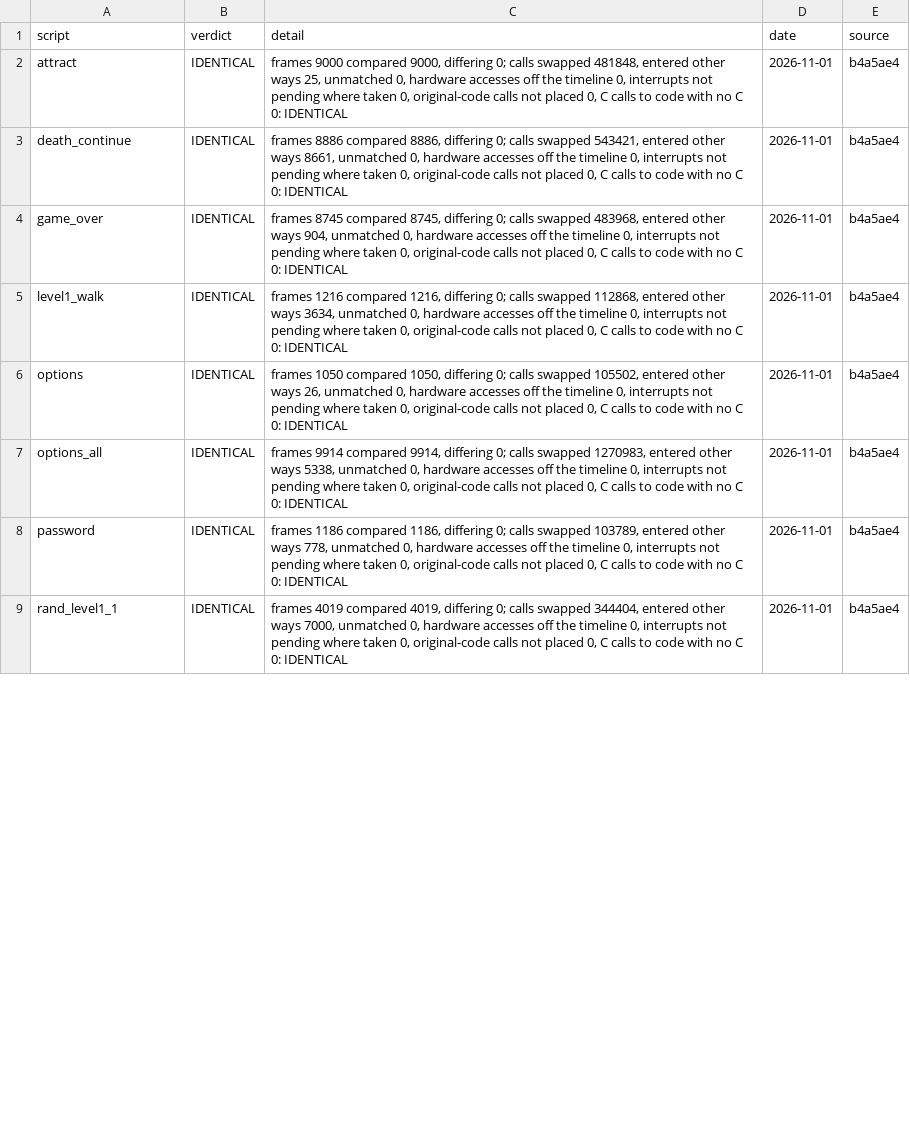
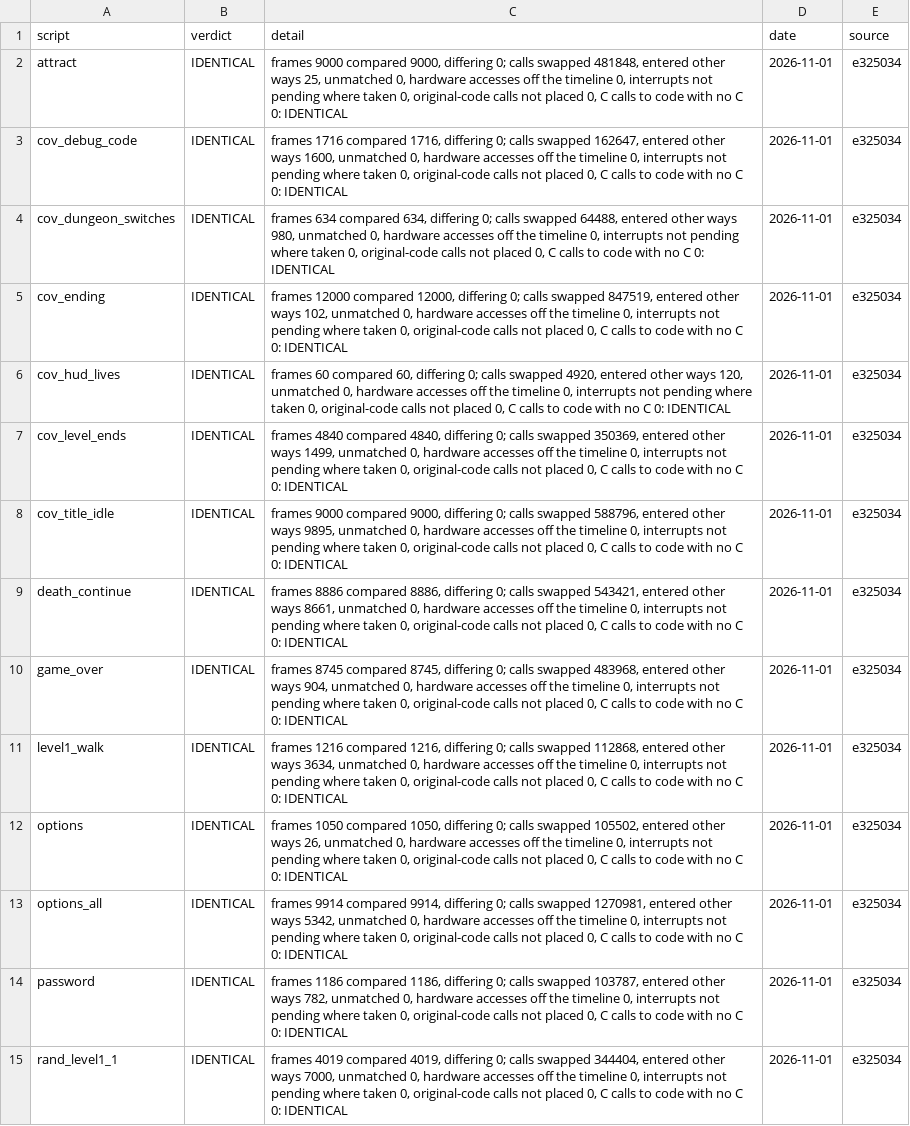
Before and after one commit to jeff-strutb/aladdinsvhc, a CSV file: config/aladdin/whole_image.csv, drawn as a sheet; only a part is shown; addresses are those after the commit; the diff covers the shown part only; the diff names each change by its address in the sheet, - before the commit and + after, or states it on an @@ line.

Commit message:
Ledgers and progress after the coverage scripts: 70,011 B of game code, 397 routines identical (OpeningScene2Start stays UNVERIFIED with no difference)

```diff
--- a/config/aladdin/whole_image.csv
+++ b/config/aladdin/whole_image.csv
-E2 (source): b4a5ae4
+E2 (source): e325034
+row 3: cov_debug_code | IDENTICAL | frames 1716 compared 1716, differing 0; calls swapped 162647, entered other ways 1600, unmatched 0, hardware accesses off the timeline 0, interrupts not pending where taken 0, original-code calls not placed 0, C calls to code with no C 0: IDENTICAL | 2026-11-01 | e325034
+row 4: cov_dungeon_switches | IDENTICAL | frames 634 compared 634, differing 0; calls swapped 64488, entered other ways 980, unmatched 0, hardware accesses off the timeline 0, interrupts not pending where taken 0, original-code calls not placed 0, C calls to code with no C 0: IDENTICAL | 2026-11-01 | e325034
+row 5: cov_ending | IDENTICAL | frames 12000 compared 12000, differing 0; calls swapped 847519, entered other ways 102, unmatched 0, hardware accesses off the timeline 0, interrupts not pending where taken 0, original-code calls not placed 0, C calls to code with no C 0: IDENTICAL | 2026-11-01 | e325034
+row 6: cov_hud_lives | IDENTICAL | frames 60 compared 60, differing 0; calls swapped 4920, entered other ways 120, unmatched 0, hardware accesses off the timeline 0, interrupts not pending where taken 0, original-code calls not placed 0, C calls to code with no C 0: IDENTICAL | 2026-11-01 | e325034
+row 7: cov_level_ends | IDENTICAL | frames 4840 compared 4840, differing 0; calls swapped 350369, entered other ways 1499, unmatched 0, hardware accesses off the timeline 0, interrupts not pending where taken 0, original-code calls not placed 0, C calls to code with no C 0: IDENTICAL | 2026-11-01 | e325034
+row 8: cov_title_idle | IDENTICAL | frames 9000 compared 9000, differing 0; calls swapped 588796, entered other ways 9895, unmatched 0, hardware accesses off the timeline 0, interrupts not pending where taken 0, original-code calls not placed 0, C calls to code with no C 0: IDENTICAL | 2026-11-01 | e325034
-E9:E15 (source): b4a5ae4
+E9:E15 (source): e325034
-C13 (detail): …calls swapped 1270983, entered other ways 5338, unmatched 0,…
+C13 (detail): …calls swapped 1270981, entered other ways 5342, unmatched 0,…
-C14 (detail): …calls swapped 103789, entered other ways 778, unmatched 0,…
+C14 (detail): …calls swapped 103787, entered other ways 782, unmatched 0,…
```
Also changed, not shown: 2 added rows and 47 edited cells elsewhere in this file, config/aladdin/t3_live.csv, 2 other files.
